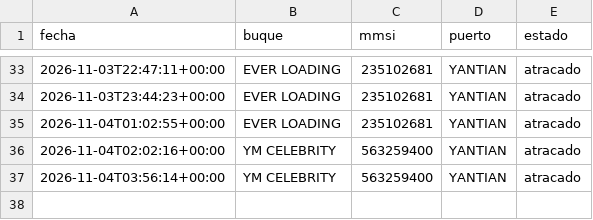
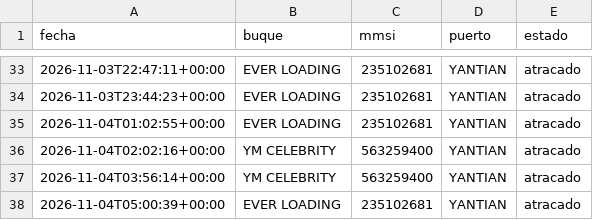
Before and after one commit to jart0988aj-maker/monitoreo-buques, a CSV file: docs/data/historial/eventos_puerto.csv, drawn as a sheet; only a part is shown, gaps mark what is left out.

```diff
--- a/docs/data/historial/eventos_puerto.csv
+++ b/docs/data/historial/eventos_puerto.csv
@@ -37 +37,2 @@ fecha,buque,mmsi,puerto,estado
 2026-11-04T03:56:14+00:00,YM CELEBRITY,563259400,YANTIAN,atracado
+2026-11-04T05:00:39+00:00,EVER LOADING,235102681,YANTIAN,atracado
```
Also changed, not shown: docs/data/historial/congestion.csv, docs/data/historial/posiciones_2026-11.csv, 5 other files.
